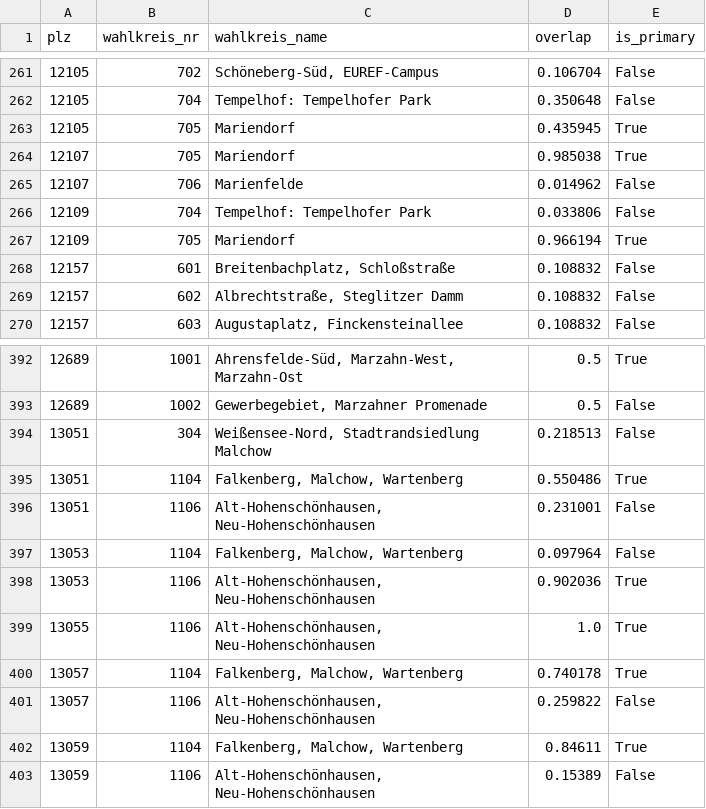
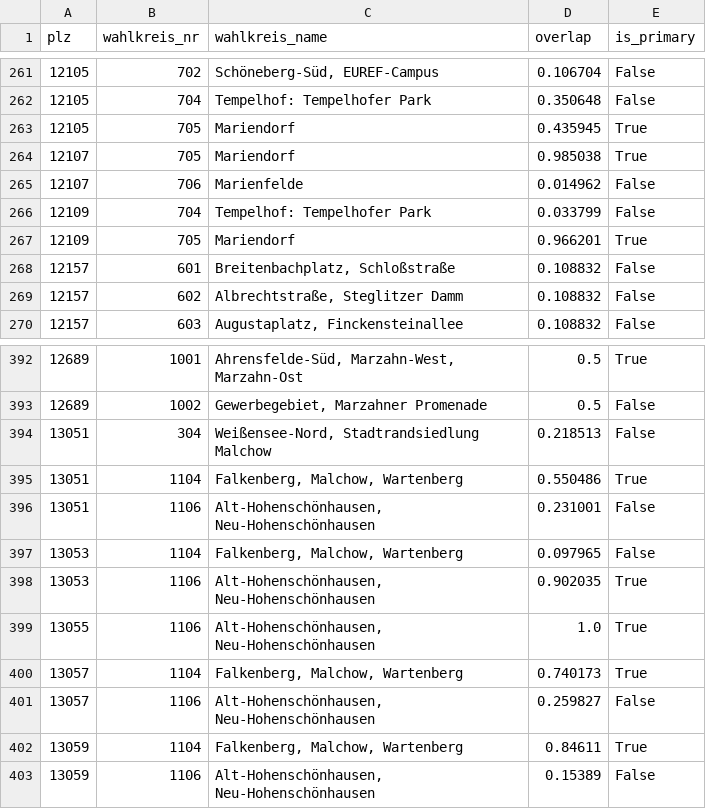
Before and after one commit to maximilionai/OpenWahlkreisMap, a CSV file: data/landtag/berlin/plz-wahlkreis.csv, drawn as a sheet; only a part is shown, gaps mark what is left out.

Commit message:
feat: script remaining landtag source inputs

```diff
--- a/data/landtag/berlin/plz-wahlkreis.csv
+++ b/data/landtag/berlin/plz-wahlkreis.csv
@@ -265,4 +265,4 @@ plz,wahlkreis_nr,wahlkreis_name,overlap,is_primary
 12107,706,Marienfelde,0.014962,False
-12109,704,Tempelhof: Tempelhofer Park,0.033806,False
-12109,705,Mariendorf,0.966194,True
+12109,704,Tempelhof: Tempelhofer Park,0.033799,False
+12109,705,Mariendorf,0.966201,True
 12157,601,"Breitenbachplatz, Schloßstraße",0.108832,False
@@ -396,7 +396,7 @@ plz,wahlkreis_nr,wahlkreis_name,overlap,is_primary
 13051,1106,"Alt-Hohenschönhausen, Neu-Hohenschönhausen",0.231001,False
-13053,1104,"Falkenberg, Malchow, Wartenberg",0.097964,False
-13053,1106,"Alt-Hohenschönhausen, Neu-Hohenschönhausen",0.902036,True
+13053,1104,"Falkenberg, Malchow, Wartenberg",0.097965,False
+13053,1106,"Alt-Hohenschönhausen, Neu-Hohenschönhausen",0.902035,True
 13055,1106,"Alt-Hohenschönhausen, Neu-Hohenschönhausen",1.0,True
-13057,1104,"Falkenberg, Malchow, Wartenberg",0.740178,True
-13057,1106,"Alt-Hohenschönhausen, Neu-Hohenschönhausen",0.259822,False
+13057,1104,"Falkenberg, Malchow, Wartenberg",0.740173,True
+13057,1106,"Alt-Hohenschönhausen, Neu-Hohenschönhausen",0.259827,False
 13059,1104,"Falkenberg, Malchow, Wartenberg",0.84611,True
```
Also changed, not shown: 12 other files.
